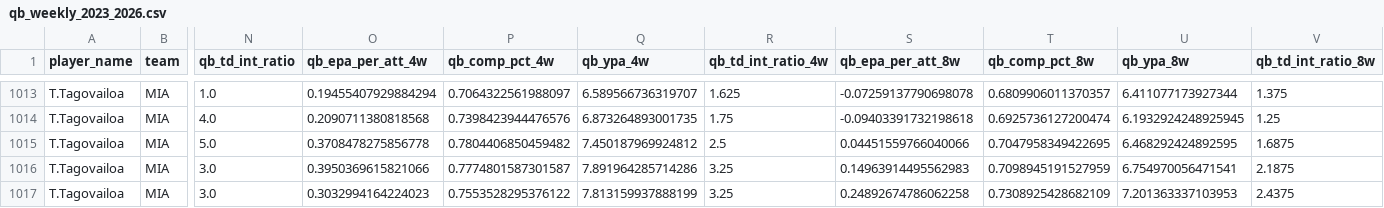
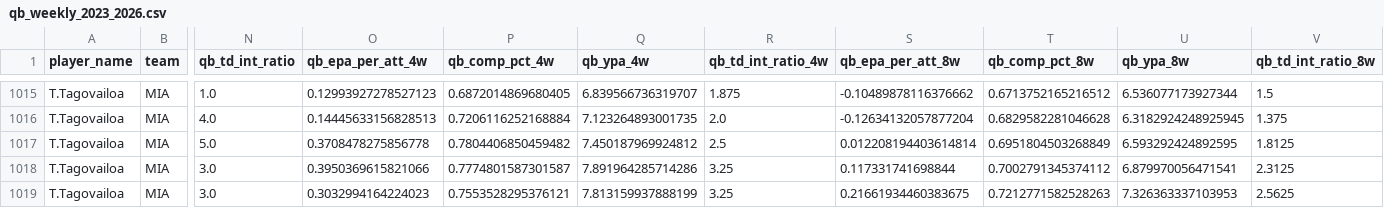
Before and after one commit to pdaly42/sports-edge, a CSV file: data/raw/nfl/qb_weekly_2023_2026.csv, drawn as a sheet; only a part is shown, gaps mark what is left out; addresses are those after the commit; the diff covers the shown part only; the diff names each change by its address in the sheet, - before the commit and + after, or states it on an @@ line.

```diff
--- a/data/raw/nfl/qb_weekly_2023_2026.csv
+++ b/data/raw/nfl/qb_weekly_2023_2026.csv
-O1015 (qb_epa_per_att_4w): 0.19455407929884294
+O1015 (qb_epa_per_att_4w): 0.12993927278527123
-P1015 (qb_comp_pct_4w): 0.7064322561988097
+P1015 (qb_comp_pct_4w): 0.6872014869680405
-Q1015 (qb_ypa_4w): 6.589566736319707
+Q1015 (qb_ypa_4w): 6.839566736319707
-R1015 (qb_td_int_ratio_4w): 1.625
+R1015 (qb_td_int_ratio_4w): 1.875
-S1015 (qb_epa_per_att_8w): -0.07259137790698078
+S1015 (qb_epa_per_att_8w): -0.10489878116376662
-T1015 (qb_comp_pct_8w): 0.6809906011370357
+T1015 (qb_comp_pct_8w): 0.6713752165216512
-U1015 (qb_ypa_8w): 6.411077173927344
+U1015 (qb_ypa_8w): 6.536077173927344
-V1015 (qb_td_int_ratio_8w): 1.375
+V1015 (qb_td_int_ratio_8w): 1.5
-O1016 (qb_epa_per_att_4w): 0.2090711380818568
+O1016 (qb_epa_per_att_4w): 0.14445633156828513
-P1016 (qb_comp_pct_4w): 0.7398423944476576
+P1016 (qb_comp_pct_4w): 0.7206116252168884
-Q1016 (qb_ypa_4w): 6.873264893001735
+Q1016 (qb_ypa_4w): 7.123264893001735
-R1016 (qb_td_int_ratio_4w): 1.75
+R1016 (qb_td_int_ratio_4w): 2.0
-S1016 (qb_epa_per_att_8w): -0.09403391732198618
+S1016 (qb_epa_per_att_8w): -0.12634132057877204
-T1016 (qb_comp_pct_8w): 0.6925736127200474
+T1016 (qb_comp_pct_8w): 0.6829582281046628
-U1016 (qb_ypa_8w): 6.1932924248925945
+U1016 (qb_ypa_8w): 6.3182924248925945
-V1016 (qb_td_int_ratio_8w): 1.25
+V1016 (qb_td_int_ratio_8w): 1.375
-S1017 (qb_epa_per_att_8w): 0.04451559766040066
+S1017 (qb_epa_per_att_8w): 0.012208194403614814
-T1017 (qb_comp_pct_8w): 0.7047958349422695
+T1017 (qb_comp_pct_8w): 0.6951804503268849
-U1017 (qb_ypa_8w): 6.468292424892595
+U1017 (qb_ypa_8w): 6.593292424892595
-V1017 (qb_td_int_ratio_8w): 1.6875
+V1017 (qb_td_int_ratio_8w): 1.8125
-S1018 (qb_epa_per_att_8w): 0.14963914495562983
+S1018 (qb_epa_per_att_8w): 0.117331741698844
-T1018 (qb_comp_pct_8w): 0.7098945191527959
+T1018 (qb_comp_pct_8w): 0.7002791345374112
-U1018 (qb_ypa_8w): 6.754970056471541
+U1018 (qb_ypa_8w): 6.879970056471541
-V1018 (qb_td_int_ratio_8w): 2.1875
+V1018 (qb_td_int_ratio_8w): 2.3125
-P1019 (qb_comp_pct_4w): 0.7553528295376122
+P1019 (qb_comp_pct_4w): 0.7553528295376121
-S1019 (qb_epa_per_att_8w): 0.24892674786062258
+S1019 (qb_epa_per_att_8w): 0.21661934460383675
-T1019 (qb_comp_pct_8w): 0.7308925428682109
+T1019 (qb_comp_pct_8w): 0.7212771582528263
-U1019 (qb_ypa_8w): 7.201363337103953
+U1019 (qb_ypa_8w): 7.326363337103953
-V1019 (qb_td_int_ratio_8w): 2.4375
+V1019 (qb_td_int_ratio_8w): 2.5625
```
Also changed, not shown: 2 added rows and 82 edited cells elsewhere in this file, data/raw/nfl/team_epa_2023_2026.csv, 1 other file.
